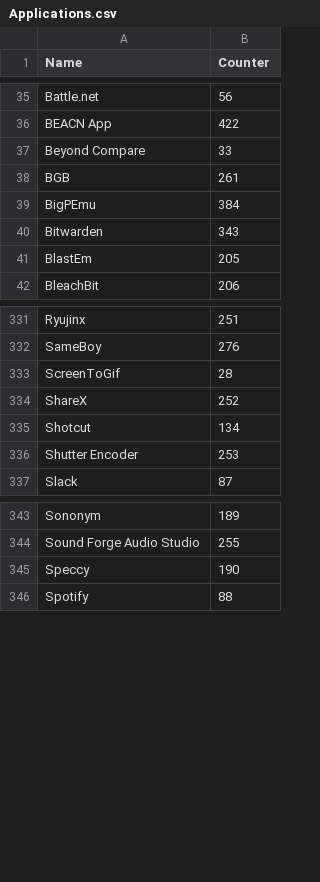
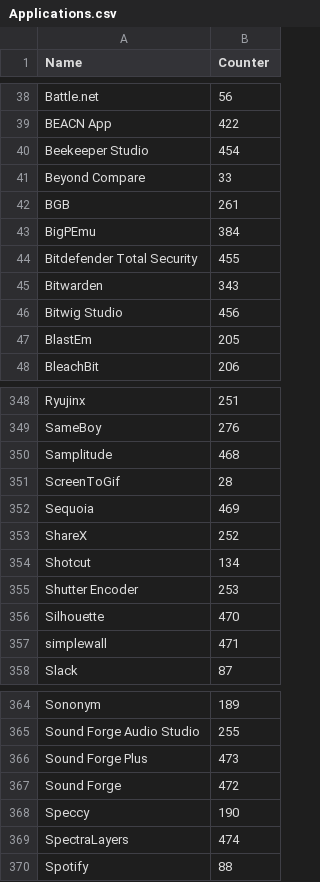
Before and after one commit to Akroneiros/Curatium, a CSV file: Shared/Mappings/Applications.csv, drawn as a sheet; only a part is shown, gaps mark what is left out; the diff covers the shown part only; the diff names each change by its address in the sheet, - before the commit and + after, or states it on an @@ line.

Commit message:
Update Mappings: Application Executable Directory Candidates, Applications.
- Ableton Live, Android Studio, AntiMicroX, Beekeeper Studio, Bitdefender Total Security, Bitwig Studio, Cubase, DataGrip, DbVisualizer, Dorico, FontExpert, IntelliJ IDEA, JoyToKey, MixKey, Music Studio, Particle Illusion Pro, reWASD, Samplitude, Sequoia, Silhouette, simplewall, Sound Forge, Sound Forge Plus, SpectraLayers, SynthEyes, Vegas Pro, VooV Meeting, VSCodium, ytdlp-interface, Zoom Workplace.

<Application Executable Directory Candidates>

- After Effects, Audition, Bridge, bsnes, Character Animator, CyberChef, Fusion Studio, Illustrator, InCopy, InDesign, Inno Setup, Media Encoder, Photoshop, Premiere Pro, Roblox Studio, Tableau Desktop, Unreal Editor, WaveLab Pro, WPS Office, Yaak.

```diff
--- a/Shared/Mappings/Applications.csv
+++ b/Shared/Mappings/Applications.csv
+row 40: Beekeeper Studio | 454
+row 44: Bitdefender Total Security | 455
+row 46: Bitwig Studio | 456
+row 350: Samplitude | 468
+row 352: Sequoia | 469
+row 356: Silhouette | 470
+row 357: simplewall | 471
+row 366: Sound Forge Plus | 473
+row 367: Sound Forge | 472
+row 369: SpectraLayers | 474
```
Also changed, not shown: 20 added rows elsewhere in this file, Shared/Mappings/Application Executable Directory Candidates.csv.
